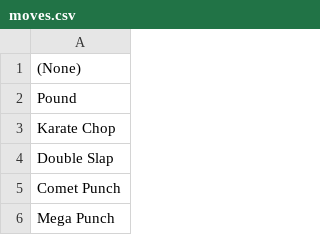
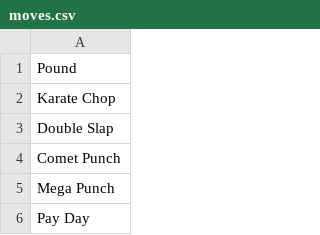
Before and after one commit to Metryra/PokeCreate-Form, a CSV file: js/moves.csv, drawn as a sheet; only a part is shown; the shorter side is filled out with more unchanged rows; the diff names each change by its address in the sheet, - before the commit and + after, or states it on an @@ line.

```diff
--- a/js/moves.csv
+++ b/js/moves.csv
-row 1: (None)
```
Also changed, not shown: 14 other files.
